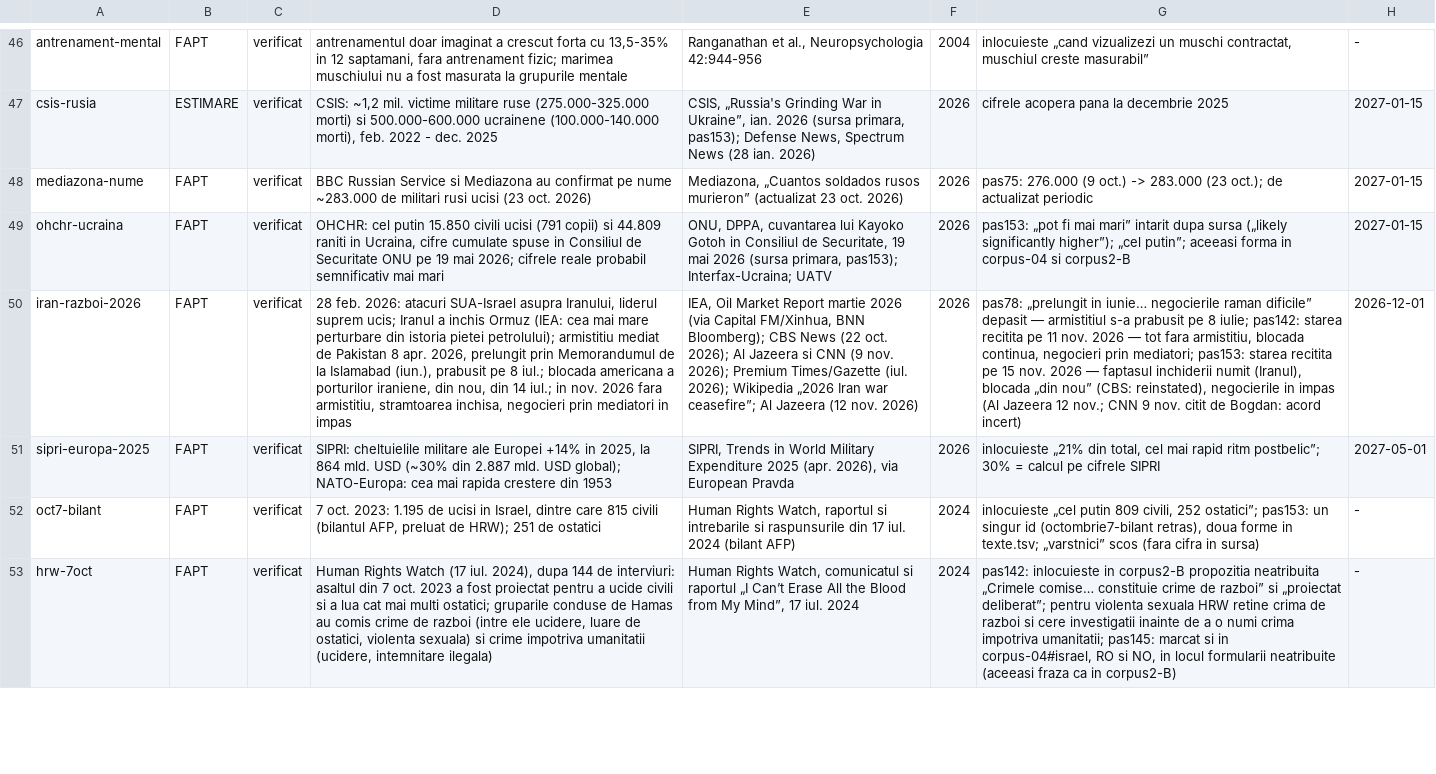
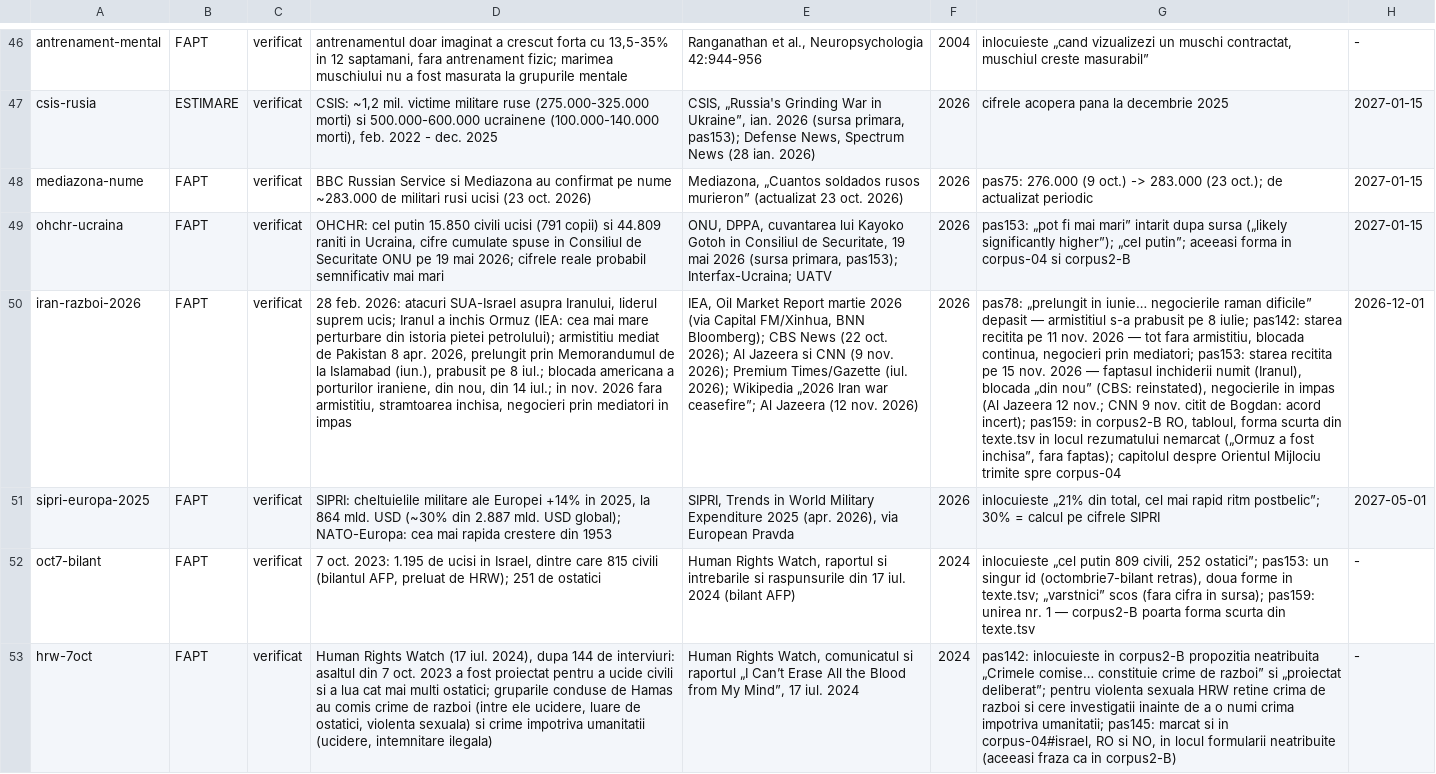
Before and after one commit to norgedan/norgedan.github.io, a TSV file: scripts/afirmatii.tsv, drawn as a sheet; only a part is shown, gaps mark what is left out; the diff covers the shown part only; the diff names each change by its address in the sheet, - before the commit and + after, or states it on an @@ line.

```diff
--- a/scripts/afirmatii.tsv
+++ b/scripts/afirmatii.tsv
-G50: …Bogdan: acord incert)
+G50: …Bogdan: acord incert); pas159: in corpus2-B RO, tabloul, forma scurta din texte.tsv in locul rezumatului nemarcat („Ormuz a fost inchisa”, fara faptas); capitolul despre Orientul Mijlociu trimite spre corpus-04
-G52: …cifra in sursa)
+G52: …cifra in sursa); pas159: unirea nr. 1 — corpus2-B poarta forma scurta din texte.tsv
```
Also changed, not shown: 1 added row and 2 edited cells elsewhere in this file, scripts/amprente.tsv, scripts/capitole-verificate.tsv, 5 other files.
